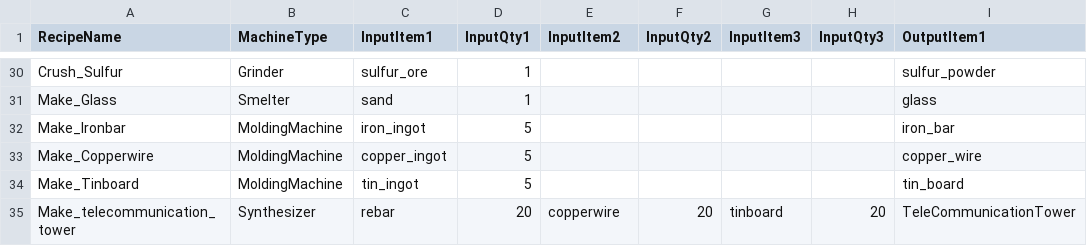
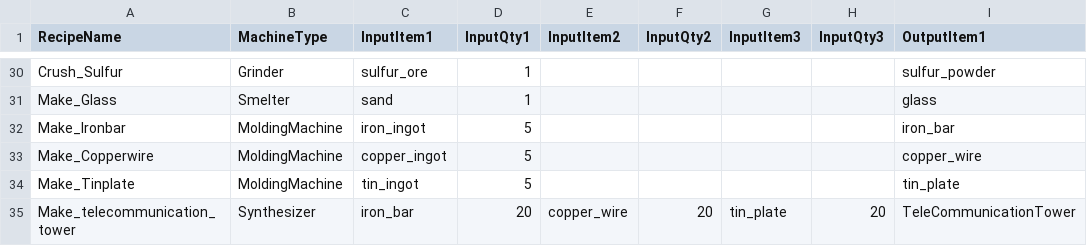
Before and after one commit to PU3-Lab/factory-space, a CSV file: frontend/Source/Wanted_Factory/Data/RecipeTable.csv, drawn as a sheet; only a part is shown, gaps mark what is left out; the diff names each change by its address in the sheet, - before the commit and + after, or states it on an @@ line.

```diff
--- a/frontend/Source/Wanted_Factory/Data/RecipeTable.csv
+++ b/frontend/Source/Wanted_Factory/Data/RecipeTable.csv
-A34 (RecipeName): Make_Tinboard
+A34 (RecipeName): Make_Tinplate
-I34 (OutputItem1): tin_board
+I34 (OutputItem1): tin_plate
-C35 (InputItem1): rebar
+C35 (InputItem1): iron_bar
-E35 (InputItem2): copperwire
+E35 (InputItem2): copper_wire
-G35 (InputItem3): tinboard
+G35 (InputItem3): tin_plate
```
Also changed, not shown: frontend/Source/Wanted_Factory/Data/ResourceTable.csv, 5 other files.
